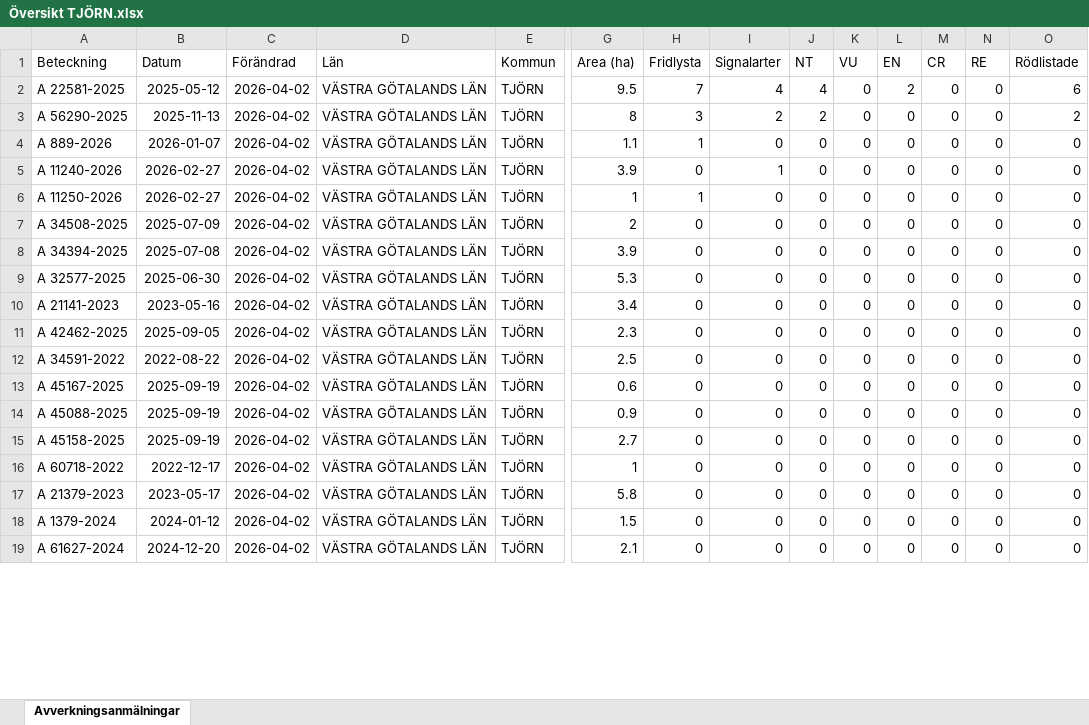
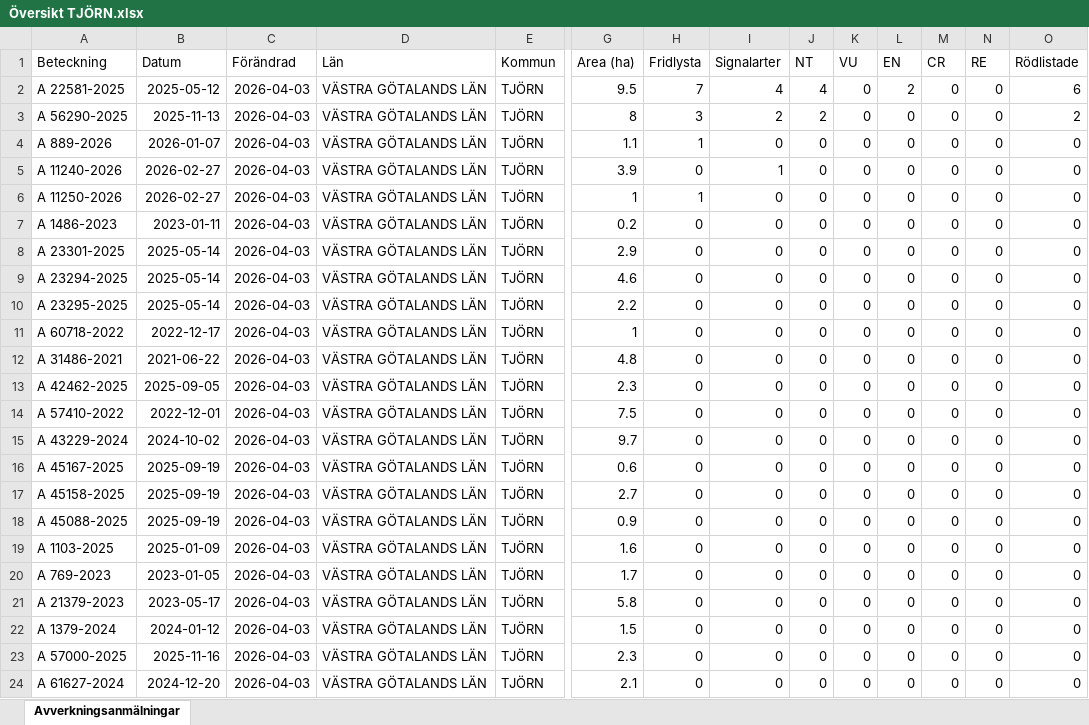
Before and after one commit to klasma/Logging_1419, an Excel workbook: Översikt TJÖRN.xlsx, sheet Avverkningsanmälningar, drawn as a sheet; only a part is shown, gaps mark what is left out; values as stored, in another font and other column widths than the file's, no borders; addresses are those after the commit; rows hold the shown columns only; the diff covers the shown part only; the diff names each change by its address in the sheet, - before the commit and + after, or states it on an @@ line.

```diff
--- a/Översikt TJÖRN.xlsx (sheet Avverkningsanmälningar)
+++ b/Översikt TJÖRN.xlsx (sheet Avverkningsanmälningar)
-C2:C6 (Förändrad): 2026-04-02
+C2:C6 (Förändrad): 2026-04-03
+row 7: A 1486-2023 | 2023-01-11 | 2026-04-03 | VÄSTRA GÖTALANDS LÄN | TJÖRN | 0.2 | 0 | 0 | 0 | 0 | 0 | 0 | 0 | 0
-A8 (Beteckning): A 34508-2025
+A8 (Beteckning): A 23301-2025
-B8 (Datum): 2025-07-09
+B8 (Datum): 2025-05-14
-C8:C10 (Förändrad): 2026-04-02
+C8:C10 (Förändrad): 2026-04-03
-G8 (Area (ha)): 2
+G8 (Area (ha)): 2.9
-A9 (Beteckning): A 34394-2025
+A9 (Beteckning): A 23294-2025
-B9 (Datum): 2025-07-08
+B9 (Datum): 2025-05-14
-G9 (Area (ha)): 3.9
+G9 (Area (ha)): 4.6
-A10 (Beteckning): A 32577-2025
+A10 (Beteckning): A 23295-2025
-B10 (Datum): 2025-06-30
+B10 (Datum): 2025-05-14
-G10 (Area (ha)): 5.3
+G10 (Area (ha)): 2.2
+row 11: A 60718-2022 | 2022-12-17 | 2026-04-03 | VÄSTRA GÖTALANDS LÄN | TJÖRN | 1 | 0 | 0 | 0 | 0 | 0 | 0 | 0 | 0
-A12 (Beteckning): A 21141-2023
+A12 (Beteckning): A 31486-2021
-B12 (Datum): 2023-05-16
+B12 (Datum): 2021-06-22
-C12:C14 (Förändrad): 2026-04-02
+C12:C14 (Förändrad): 2026-04-03
-G12 (Area (ha)): 3.4
+G12 (Area (ha)): 4.8
-A14 (Beteckning): A 34591-2022
+A14 (Beteckning): A 57410-2022
-B14 (Datum): 2022-08-22
+B14 (Datum): 2022-12-01
-G14 (Area (ha)): 2.5
+G14 (Area (ha)): 7.5
+row 15: A 43229-2024 | 2024-10-02 | 2026-04-03 | VÄSTRA GÖTALANDS LÄN | TJÖRN | 9.7 | 0 | 0 | 0 | 0 | 0 | 0 | 0 | 0
-C16 (Förändrad): 2026-04-02
+C16 (Förändrad): 2026-04-03
+row 17: A 45158-2025 | 2025-09-19 | 2026-04-03 | VÄSTRA GÖTALANDS LÄN | TJÖRN | 2.7 | 0 | 0 | 0 | 0 | 0 | 0 | 0 | 0
-C18:C22 (Förändrad): 2026-04-02
+C18:C22 (Förändrad): 2026-04-03
-A19 (Beteckning): A 45158-2025
+A19 (Beteckning): A 1103-2025
-B19 (Datum): 2025-09-19
+B19 (Datum): 2025-01-09
-G19 (Area (ha)): 2.7
+G19 (Area (ha)): 1.6
-A20 (Beteckning): A 60718-2022
+A20 (Beteckning): A 769-2023
-B20 (Datum): 2022-12-17
+B20 (Datum): 2023-01-05
-G20 (Area (ha)): 1
+G20 (Area (ha)): 1.7
+row 23: A 57000-2025 | 2025-11-16 | 2026-04-03 | VÄSTRA GÖTALANDS LÄN | TJÖRN | 2.3 | 0 | 0 | 0 | 0 | 0 | 0 | 0 | 0
-C24 (Förändrad): 2026-04-02
+C24 (Förändrad): 2026-04-03
```
Also changed, not shown: 2 added rows, 7 removed rows and 54 edited cells elsewhere in this sheet, artfynd/A 11240-2026 artfynd.xlsx, artfynd/A 11250-2026 artfynd.xlsx, 26 other files.
